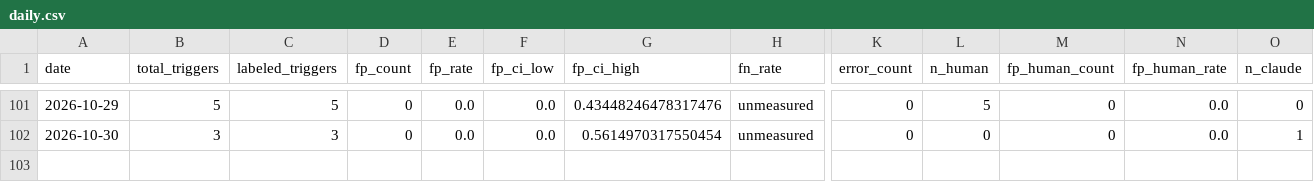
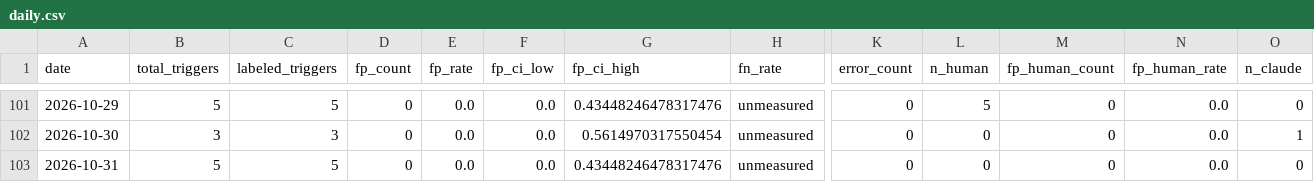
Before and after one commit to dkuehlwein/animal_tracker, a CSV file: experiments/metrics/daily.csv, drawn as a sheet; only a part is shown, gaps mark what is left out; rows hold the shown columns only; the diff names each change by its address in the sheet, - before the commit and + after, or states it on an @@ line.

Commit message:
tick: metrics written

```diff
--- a/experiments/metrics/daily.csv
+++ b/experiments/metrics/daily.csv
+row 103: 2026-10-31 | 5 | 5 | 0 | 0.0 | 0.0 | 0.43448246478317476 | unmeasured | 0 | 0 | 0 | 0.0 | 0
```
Also changed, not shown: 1 other file.
